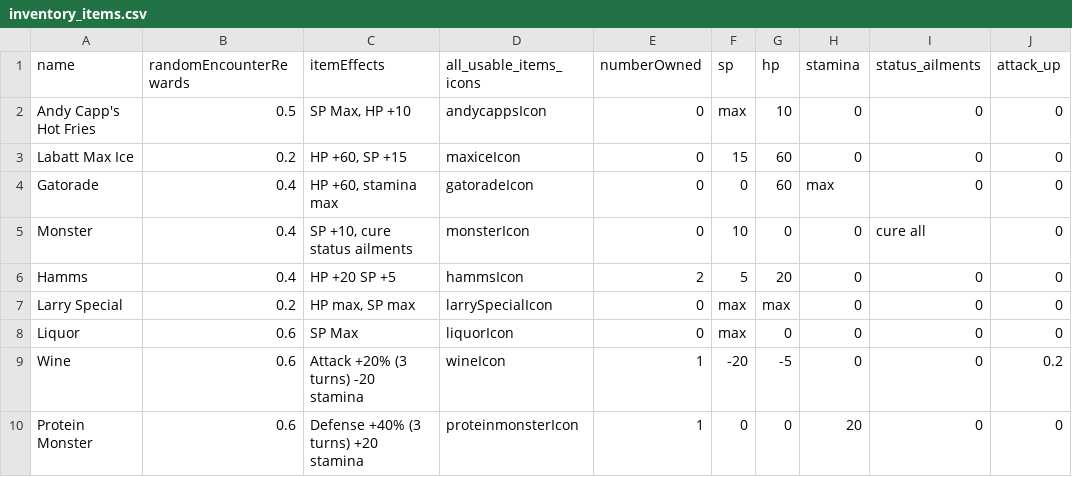
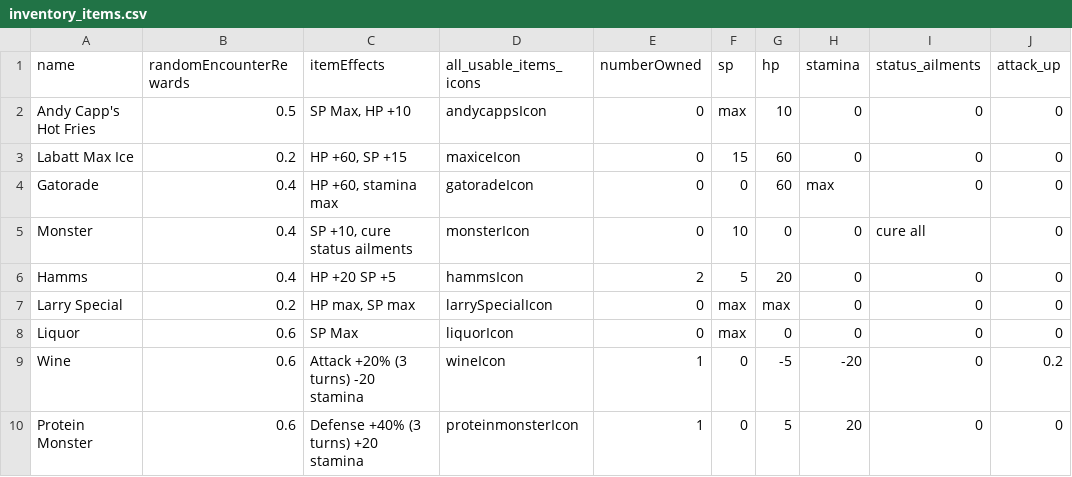
Before and after one commit to alexchandler100/BerryTreeGame, a CSV file: data/csv-files/inventory_items.csv, drawn as a sheet; only a part is shown; the diff names each change by its address in the sheet, - before the commit and + after, or states it on an @@ line.

```diff
--- a/data/csv-files/inventory_items.csv
+++ b/data/csv-files/inventory_items.csv
-F9 (sp): -20
+F9 (sp): 0
-H9 (stamina): 0
+H9 (stamina): -20
-G10 (hp): 0
+G10 (hp): 5
```
Also changed, not shown: 12 other files.
